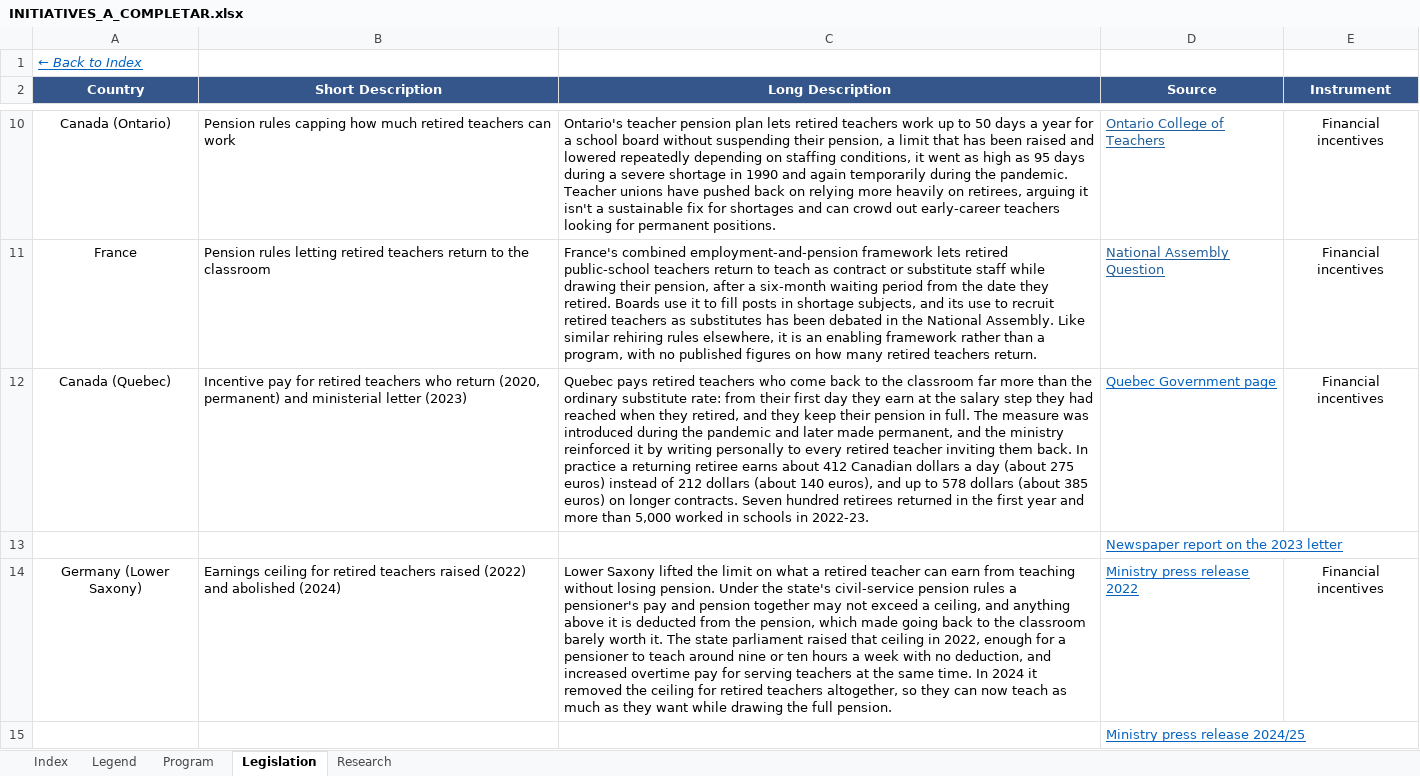
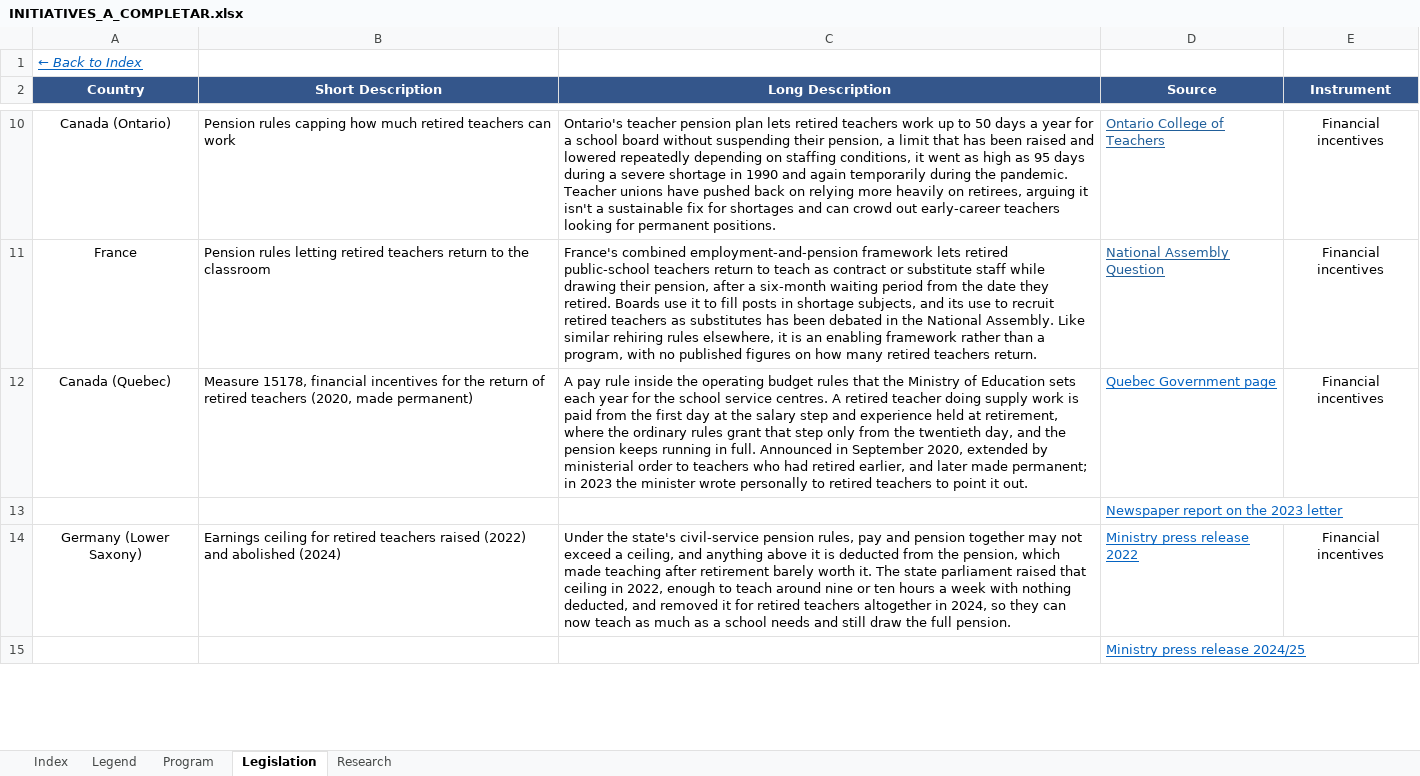
Before and after one commit to jedr1-ship-it/Alternative-Pathways----Quant, an Excel workbook: policies/INITIATIVES_A_COMPLETAR.xlsx, sheet Legislation, drawn as a sheet; only a part is shown, gaps mark what is left out; values as stored, in another font and other column widths than the file's, no borders; the diff covers the shown part only; the diff names each change by its address in the sheet, - before the commit and + after, or states it on an @@ line.

```diff
--- a/policies/INITIATIVES_A_COMPLETAR.xlsx (sheet Legislation)
+++ b/policies/INITIATIVES_A_COMPLETAR.xlsx (sheet Legislation)
-B12 (Short Description): Incentive pay for retired teachers who return (2020, permanent) and ministerial letter (2023)
+B12 (Short Description): Measure 15178, financial incentives for the return of retired teachers (2020, made permanent)
-C12 (Long Description): Quebec pays retired teachers who come back to the classroom far more than the ordinary substitute rate: from their first day they earn at the salary step they had reached when they retired, and they keep their pension in full. The measure was introduced during the pandemic and later made permanent, and the ministry reinforced it by writing personally to every retired teacher inviting them back. In practice a returning retiree earns about 412 Canadian dollars a day (about 275 euros) instead of 212 dollars (about 140 euros), and up to 578 dollars (about 385 euros) on longer contracts. Seven hundred retirees returned in the first year and more than 5,000 worked in schools in 2022-23.
+C12 (Long Description): A pay rule inside the operating budget rules that the Ministry of Education sets each year for the school service centres. A retired teacher doing supply work is paid from the first day at the salary step and experience held at retirement, where the ordinary rules grant that step only from the twentieth day, and the pension keeps running in full. Announced in September 2020, extended by ministerial order to teachers who had retired earlier, and later made permanent; in 2023 the minister wrote personally to retired teachers to point it out.
-C14 (Long Description): Lower Saxony lifted the limit on what a retired teacher can earn from teaching without losing pension. Under the state's civil-service pension rules a pensioner's pay and pension together may not exceed a ceiling, and anything above it is deducted from the pension, which made going back to the classroom barely worth it. The state parliament raised that ceiling in 2022, enough for a pensioner to teach around nine or ten hours a week with no deduction, and increased overtime pay for serving teachers at the same time. In 2024 it removed the ceiling for retired teachers altogether, so they can now teach as much as they want while drawing the full…
+C14 (Long Description): Under the state's civil-service pension rules, pay and pension together may not exceed a ceiling, and anything above it is deducted from the pension, which made teaching after retirement barely worth it. The state parliament raised that ceiling in 2022, enough to teach around nine or ten hours a week with nothing deducted, and removed it for retired teachers altogether in 2024, so they can now teach as much as a school needs and still draw the full…
```
Also changed, not shown: 2 edited cells elsewhere in this sheet, sheet Program.
